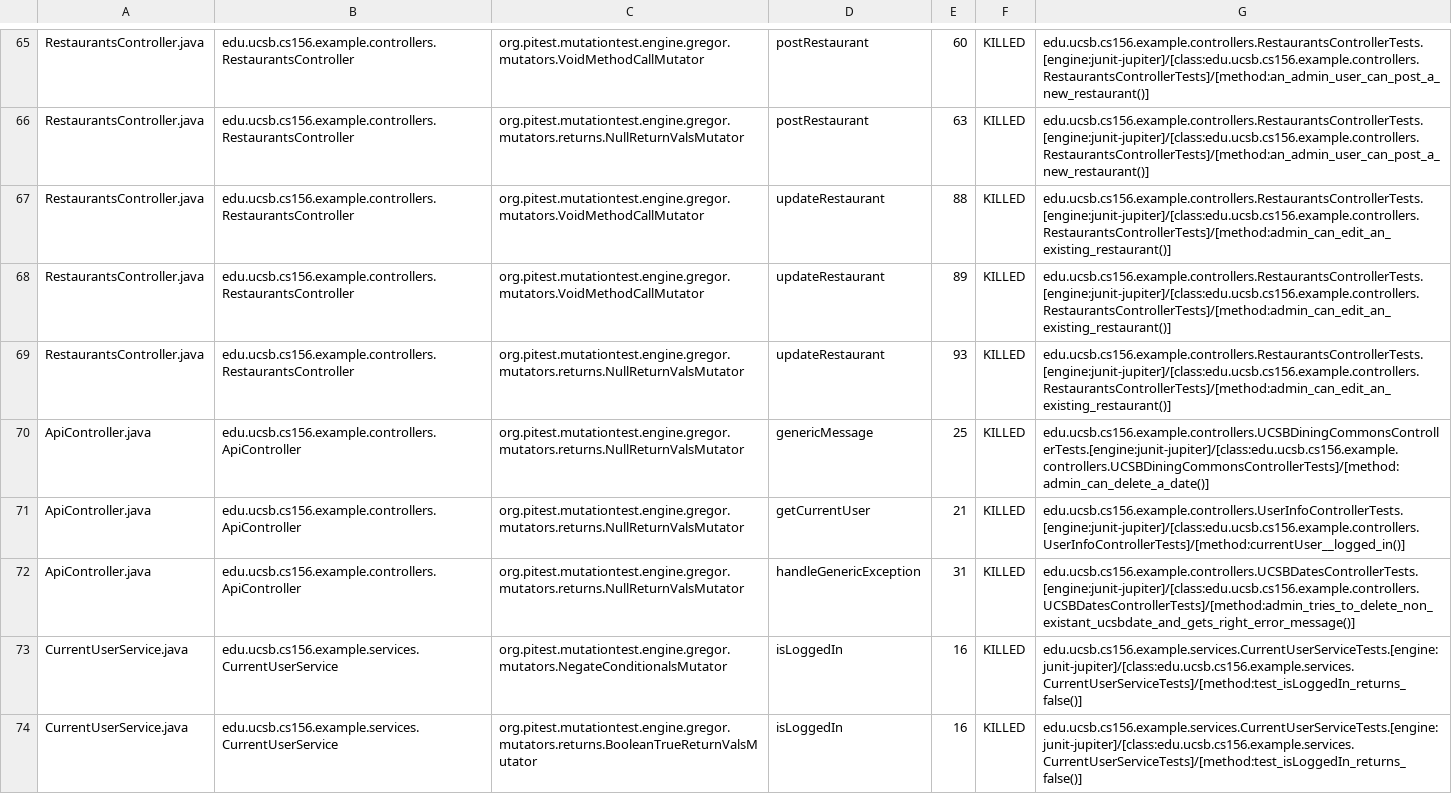
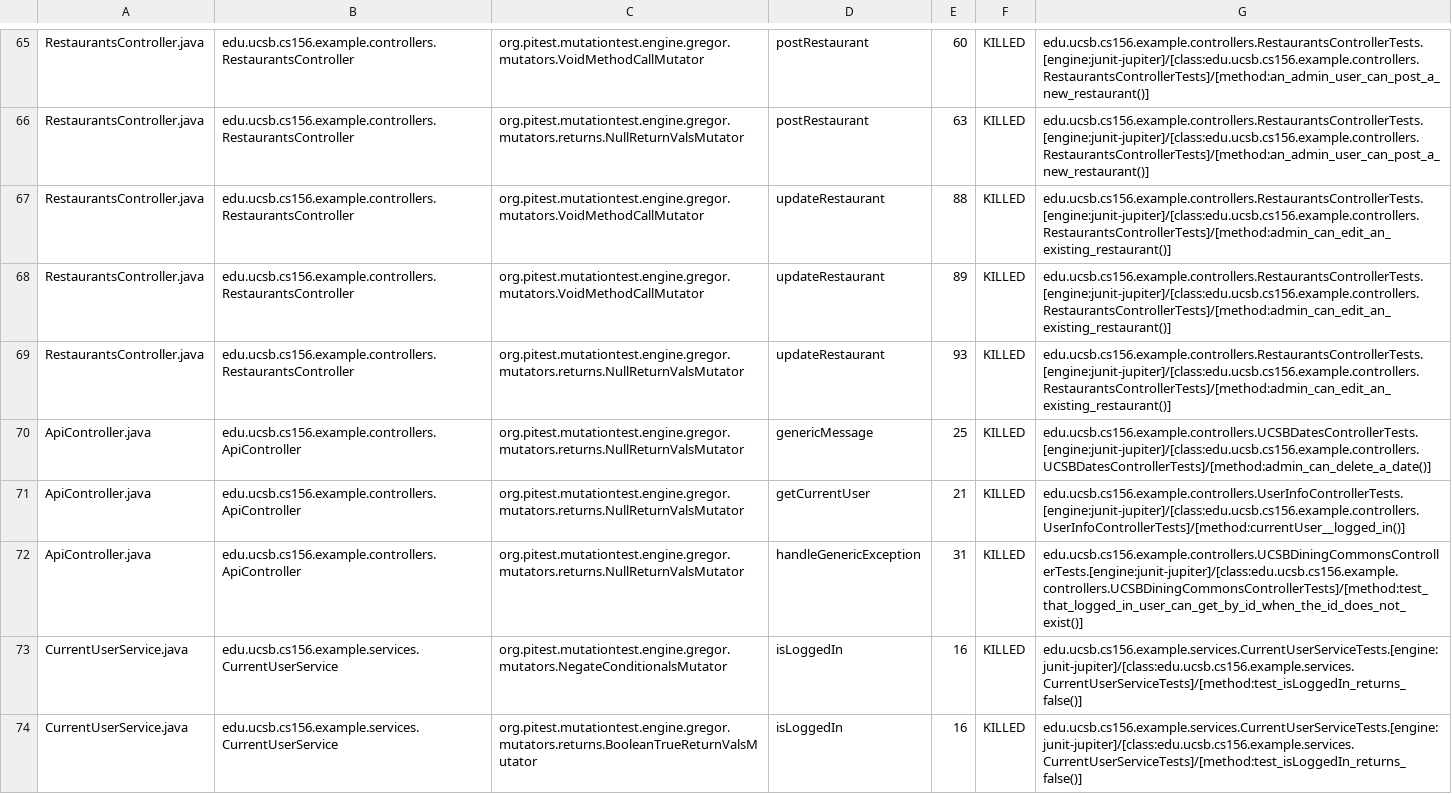
Before and after one commit to ucsb-cs156-w24/team03-w24-7pm-3, a CSV file: prs/66/pitest/mutations.csv, drawn as a sheet; only a part is shown, gaps mark what is left out.

Commit message:
Deploying to gh-pages from @ ucsb-cs156-w24/team03-w24-7pm-3@8759d8491b1776c62729614f5edd5278b8c84bb9 🚀

```diff
--- a/prs/66/pitest/mutations.csv
+++ b/prs/66/pitest/mutations.csv
@@ -69,5 +69,5 @@ RestaurantsController.java,edu.ucsb.cs156.example.controllers.RestaurantsControl
 RestaurantsController.java,edu.ucsb.cs156.example.controllers.RestaurantsController,org.pitest.mutationtest.engine.gregor.mutators.returns.NullReturnValsMutator,updateRestaurant,93,KILLED,edu.ucsb.cs156.example.controllers.RestaurantsControllerTests.[engine:junit-jupiter]/[class:edu.ucsb.cs156.example.controllers.RestaurantsControllerTests]/[method:admin_can_edit_an_existing_restaurant()]
-ApiController.java,edu.ucsb.cs156.example.controllers.ApiController,org.pitest.mutationtest.engine.gregor.mutators.returns.NullReturnValsMutator,genericMessage,25,KILLED,edu.ucsb.cs156.example.controllers.UCSBDiningCommonsControllerTests.[engine:junit-jupiter]/[class:edu.ucsb.cs156.example.controllers.UCSBDiningCommonsControllerTests]/[method:admin_can_delete_a_date()]
+ApiController.java,edu.ucsb.cs156.example.controllers.ApiController,org.pitest.mutationtest.engine.gregor.mutators.returns.NullReturnValsMutator,genericMessage,25,KILLED,edu.ucsb.cs156.example.controllers.UCSBDatesControllerTests.[engine:junit-jupiter]/[class:edu.ucsb.cs156.example.controllers.UCSBDatesControllerTests]/[method:admin_can_delete_a_date()]
 ApiController.java,edu.ucsb.cs156.example.controllers.ApiController,org.pitest.mutationtest.engine.gregor.mutators.returns.NullReturnValsMutator,getCurrentUser,21,KILLED,edu.ucsb.cs156.example.controllers.UserInfoControllerTests.[engine:junit-jupiter]/[class:edu.ucsb.cs156.example.controllers.UserInfoControllerTests]/[method:currentUser__logged_in()]
-ApiController.java,edu.ucsb.cs156.example.controllers.ApiController,org.pitest.mutationtest.engine.gregor.mutators.returns.NullReturnValsMutator,handleGenericException,31,KILLED,edu.ucsb.cs156.example.controllers.UCSBDatesControllerTests.[engine:junit-jupiter]/[class:edu.ucsb.cs156.example.controllers.UCSBDatesControllerTests]/[method:admin_tries_to_delete_non_existant_ucsbdate_and_gets_right_error_message()]
+ApiController.java,edu.ucsb.cs156.example.controllers.ApiController,org.pitest.mutationtest.engine.gregor.mutators.returns.NullReturnValsMutator,handleGenericException,31,KILLED,edu.ucsb.cs156.example.controllers.UCSBDiningCommonsControllerTests.[engine:junit-jupiter]/[class:edu.ucsb.cs156.example.controllers.UCSBDiningCommonsControllerTests]/[method:test_that_logged_in_user_can_get_by_id_when_the_id_does_not_exist()]
 CurrentUserService.java,edu.ucsb.cs156.example.services.CurrentUserService,org.pitest.mutationtest.engine.gregor.mutators.NegateConditionalsMutator,isLoggedIn,16,KILLED,edu.ucsb.cs156.example.services.CurrentUserServiceTests.[engine:junit-jupiter]/[class:edu.ucsb.cs156.example.services.CurrentUserServiceTests]/[method:test_isLoggedIn_returns_false()]
```
Also changed, not shown: 13 other files.
